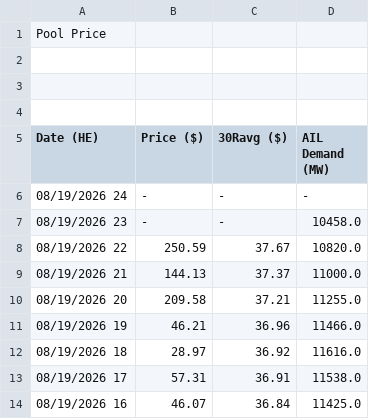
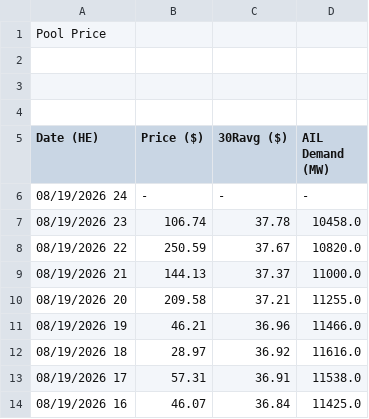
Before and after one commit to a338wong/alberta_energy_market_analytics_dashboard, a CSV file: data/raw/pool_price_current_raw.csv, drawn as a sheet; only a part is shown.

```diff
--- a/data/raw/pool_price_current_raw.csv
+++ b/data/raw/pool_price_current_raw.csv
@@ -6,3 +6,3 @@ Date (HE),Price ($),30Ravg ($),AIL Demand (MW)
 "08/19/2026 24","-","-","-"
-"08/19/2026 23","-","-","10458.0"
+"08/19/2026 23","106.74","37.78","10458.0"
 "08/19/2026 22","250.59","37.67","10820.0"
```
Also changed, not shown: data/raw/pool_price_raw.csv.
